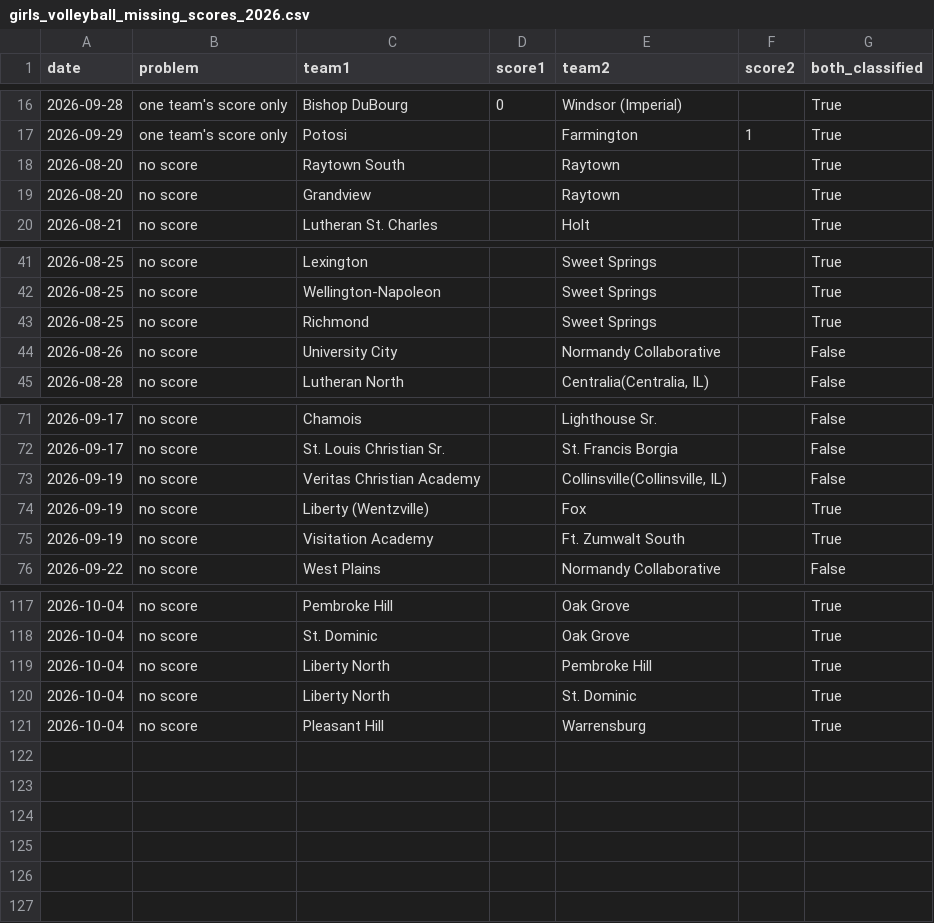
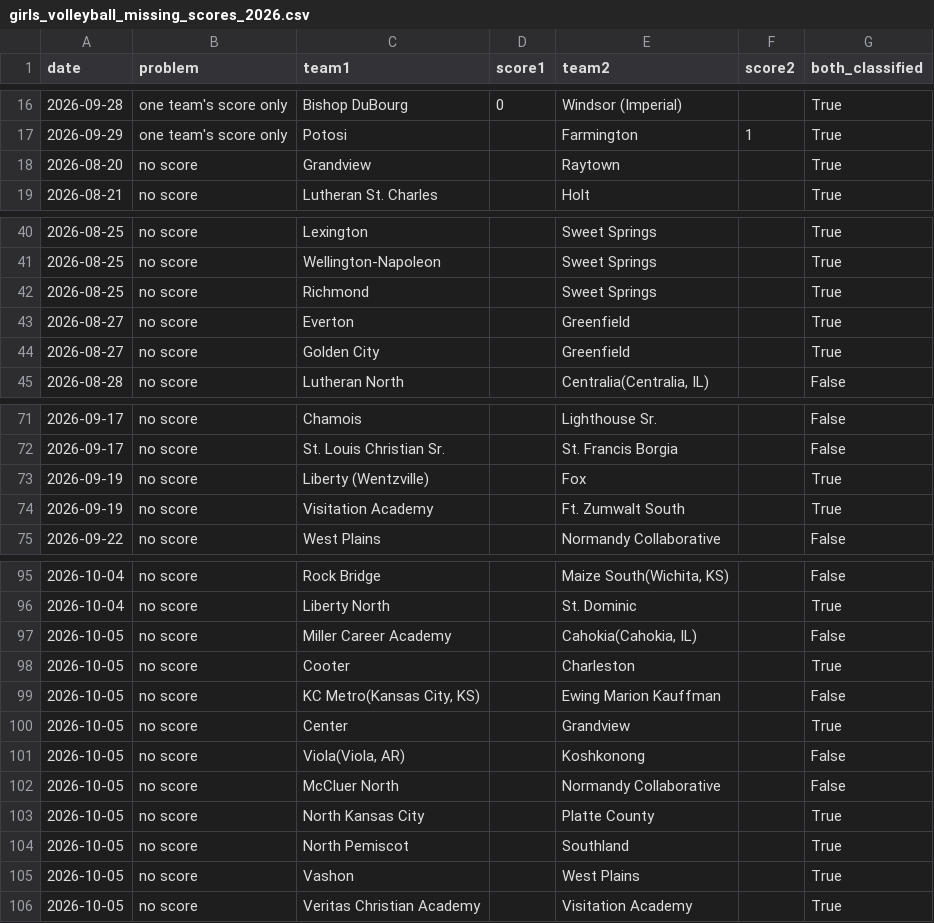
Before and after one commit to AllMOSports/Girls_Volleyball_Ratings_2026, a CSV file: girls_volleyball_missing_scores_2026.csv, drawn as a sheet; only a part is shown, gaps mark what is left out; the diff covers the shown part only.

```diff
--- a/girls_volleyball_missing_scores_2026.csv
+++ b/girls_volleyball_missing_scores_2026.csv
@@ -17,3 +17,2 @@ date,problem,team1,score1,team2,score2,both_classified
 2026-09-29,one team's score only,Potosi,,Farmington,1,True
-2026-08-20,no score,Raytown South,,Raytown,,True
 2026-08-20,no score,Grandview,,Raytown,,True
@@ -43,3 +42,4 @@ date,problem,team1,score1,team2,score2,both_classified
 2026-08-25,no score,Richmond,,Sweet Springs,,True
-2026-08-26,no score,University City,,Normandy Collaborative,,False
+2026-08-27,no score,Everton,,Greenfield,,True
+2026-08-27,no score,Golden City,,Greenfield,,True
 2026-08-28,no score,Lutheran North,,"Centralia(Centralia, IL)",,False
@@ -72,3 +72,2 @@ date,problem,team1,score1,team2,score2,both_classified
 2026-09-17,no score,St. Louis Christian Sr.,,St. Francis Borgia,,False
-2026-09-19,no score,Veritas Christian Academy,,"Collinsville(Collinsville, IL)",,False
 2026-09-19,no score,Liberty (Wentzville),,Fox,,True
@@ -117,5 +95,12 @@ date,problem,team1,score1,team2,score2,both_classified
-2026-10-04,no score,Pembroke Hill,,Oak Grove,,True
-2026-10-04,no score,St. Dominic,,Oak Grove,,True
-2026-10-04,no score,Liberty North,,Pembroke Hill,,True
+2026-10-04,no score,Rock Bridge,,"Maize South(Wichita, KS)",,False
 2026-10-04,no score,Liberty North,,St. Dominic,,True
-2026-10-04,no score,Pleasant Hill,,Warrensburg,,True
+2026-10-05,no score,Miller Career Academy,,"Cahokia(Cahokia, IL)",,False
+2026-10-05,no score,Cooter,,Charleston,,True
+2026-10-05,no score,"KC Metro(Kansas City, KS)",,Ewing Marion Kauffman,,False
+2026-10-05,no score,Center,,Grandview,,True
+2026-10-05,no score,"Viola(Viola, AR)",,Koshkonong,,False
+2026-10-05,no score,McCluer North,,Normandy Collaborative,,False
+2026-10-05,no score,North Kansas City,,Platte County,,True
+2026-10-05,no score,North Pemiscot,,Southland,,True
+2026-10-05,no score,Vashon,,West Plains,,True
+2026-10-05,no score,Veritas Christian Academy,,Visitation Academy,,True
```
Also changed, not shown: 21 removed rows and 3 edited cells elsewhere in this file, girls_volleyball_games_2026.csv, girls_volleyball_games_2026_all.csv, 26 other files.
